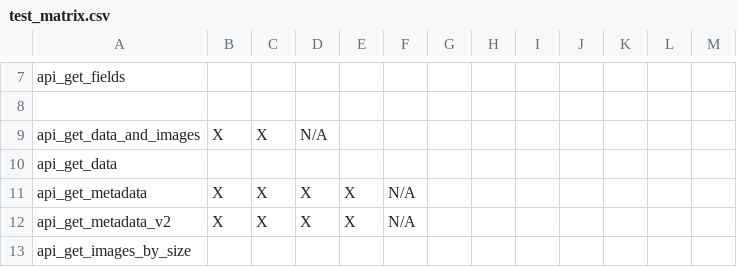
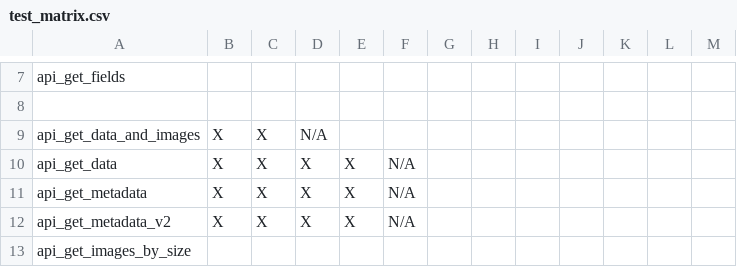
Before and after one commit to SETI/rms-opus, a CSV file: opus/application/test_matrix.csv, drawn as a sheet; only a part is shown, gaps mark what is left out.

Commit message:
Make api/data.html return external HTML. Fixes #587. Add api/data tests.

```diff
--- a/opus/application/test_matrix.csv
+++ b/opus/application/test_matrix.csv
@@ -9,3 +9,3 @@ api_get_fields,,,,,,,,,,,,
 api_get_data_and_images,X,X,N/A,,,,,,,,,
-api_get_data,,,,,,,,,,,,
+api_get_data,X,X,X,X,N/A,,,,,,,
 api_get_metadata,X,X,X,X,N/A,,,,,,,
```
Also changed, not shown: 11 other files.
